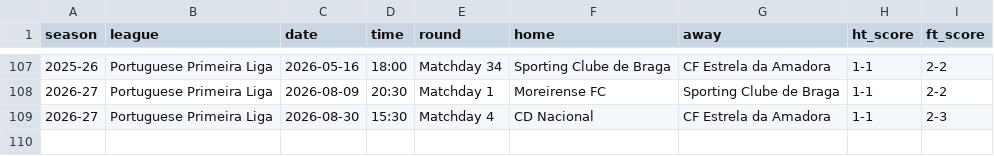
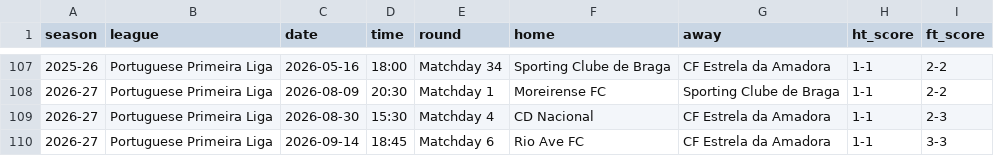
Before and after one commit to zisinyoro-byte/BH_Dash, a CSV file: csv/pt.1_btts_both_halves.csv, drawn as a sheet; only a part is shown, gaps mark what is left out; the diff names each change by its address in the sheet, - before the commit and + after, or states it on an @@ line.

```diff
--- a/csv/pt.1_btts_both_halves.csv
+++ b/csv/pt.1_btts_both_halves.csv
+row 110: 2026-27 | Portuguese Primeira Liga | 2026-09-14 | 18:45 | Matchday 6 | Rio Ave FC | CF Estrela da Amadora | 1-1 | 3-3
```
Also changed, not shown: csv/br.1_btts_both_halves.csv, csv/en.1_btts_both_halves.csv, 6 other files.
